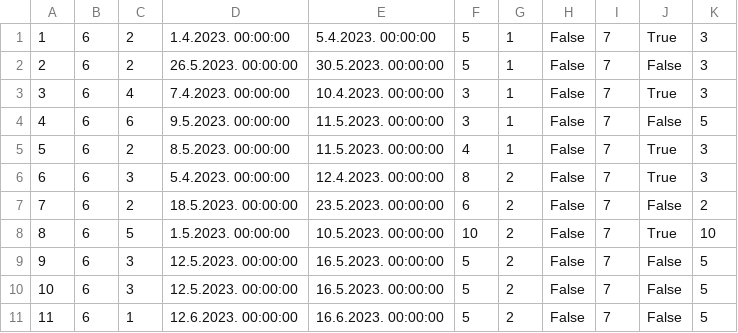
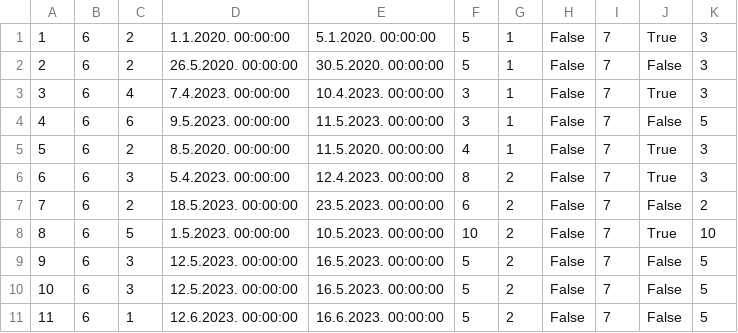
Before and after one commit to mil184/SIMS-tim-B, a CSV file: SIMS-Initial-Project-main/InitialProject/InitialProject/Resources/Data/accommodationReservations.csv, drawn as a sheet.

Commit message:
feat: added accommodation statistics

```diff
--- a/SIMS-Initial-Project-main/InitialProject/InitialProject/Resources/Data/accommodationReservations.csv
+++ b/SIMS-Initial-Project-main/InitialProject/InitialProject/Resources/Data/accommodationReservations.csv
@@ -1,6 +1,6 @@
-1|6|2|1.4.2023. 00:00:00|5.4.2023. 00:00:00|5|1|False|7|True|3
-2|6|2|26.5.2023. 00:00:00|30.5.2023. 00:00:00|5|1|False|7|False|3
+1|6|2|1.1.2020. 00:00:00|5.1.2020. 00:00:00|5|1|False|7|True|3
+2|6|2|26.5.2020. 00:00:00|30.5.2020. 00:00:00|5|1|False|7|False|3
 3|6|4|7.4.2023. 00:00:00|10.4.2023. 00:00:00|3|1|False|7|True|3
 4|6|6|9.5.2023. 00:00:00|11.5.2023. 00:00:00|3|1|False|7|False|5
-5|6|2|8.5.2023. 00:00:00|11.5.2023. 00:00:00|4|1|False|7|True|3
+5|6|2|8.5.2020. 00:00:00|11.5.2020. 00:00:00|4|1|False|7|True|3
 6|6|3|5.4.2023. 00:00:00|12.4.2023. 00:00:00|8|2|False|7|True|3
```
Also changed, not shown: 10 other files.
